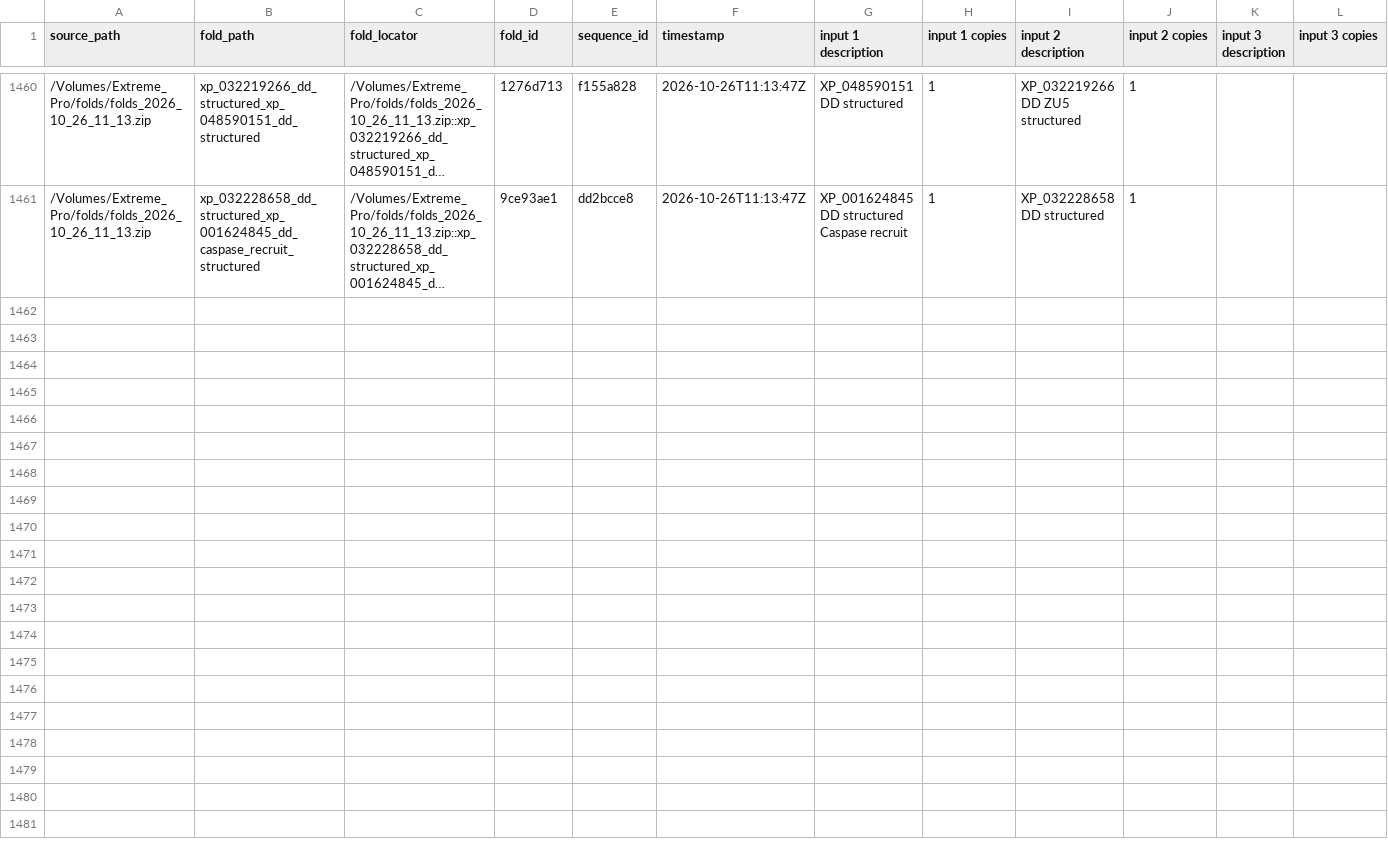
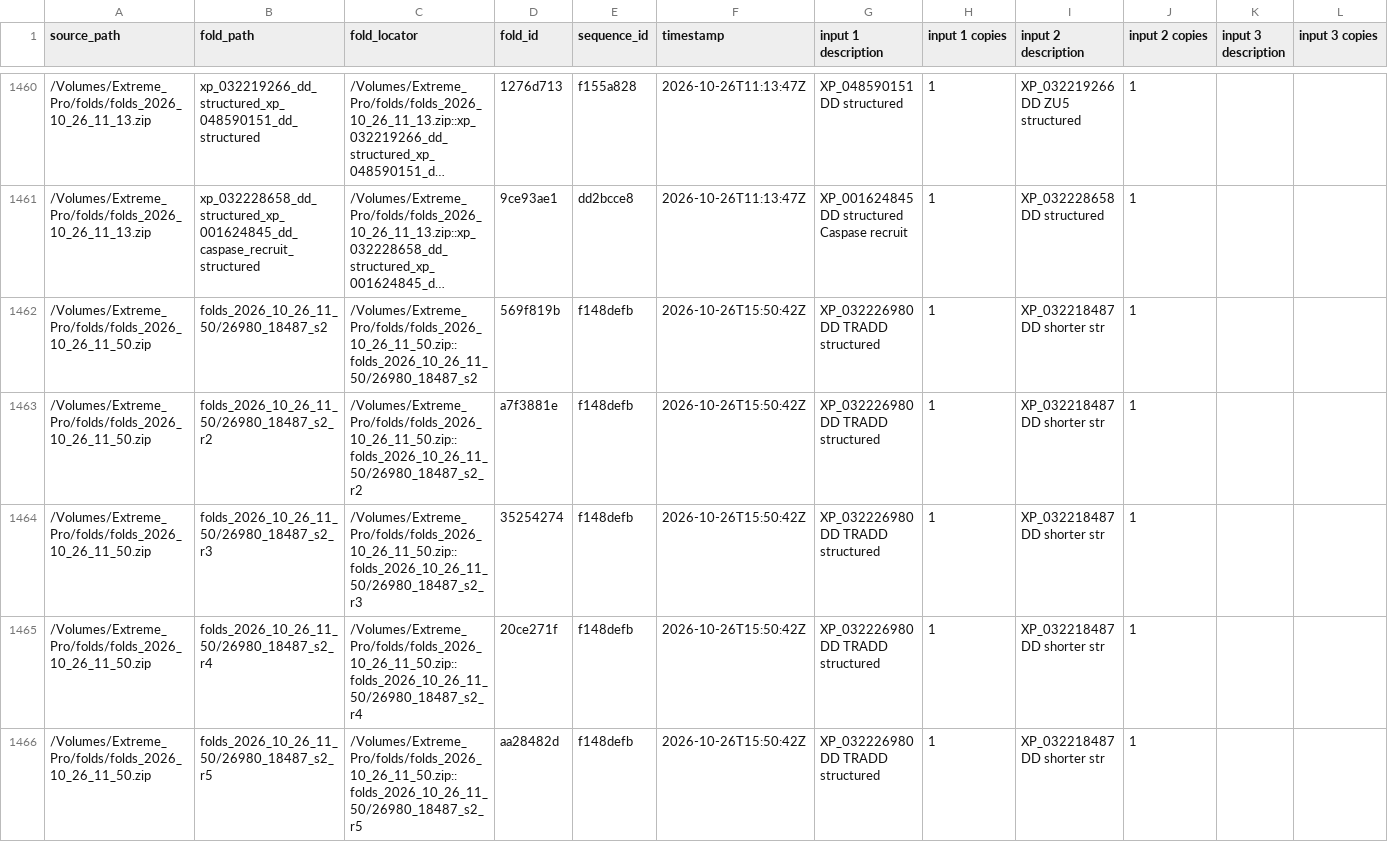
Before and after one commit to benjiec/tangle-coral, a TSV file: notes/af_manifest.tsv, drawn as a sheet; only a part is shown, gaps mark what is left out; long unchanged cells end in …; rows hold the shown columns only; the diff covers the shown part only; the diff names each change by its address in the sheet, - before the commit and + after, or states it on an @@ line.

Commit message:
updated folds

```diff
--- a/notes/af_manifest.tsv
+++ b/notes/af_manifest.tsv
+row 1462: /Volumes/Extreme_Pro/folds/folds_2026_10_26_11_50.zip | folds_2026_10_26_11_50/26980_18487_s2 | /Volumes/Extreme_Pro/folds/folds_2026_10_26_11_50.zip::folds_2026_10_26_11_50/26980_18487_s2 | 569f819b | f148defb | 2026-10-26T15:50:42Z | XP_032226980 DD TRADD structured | 1 | XP_032218487 DD shorter str | 1
+row 1463: /Volumes/Extreme_Pro/folds/folds_2026_10_26_11_50.zip | folds_2026_10_26_11_50/26980_18487_s2_r2 | /Volumes/Extreme_Pro/folds/folds_2026_10_26_11_50.zip::folds_2026_10_26_11_50/26980_18487_s2_r2 | a7f3881e | f148defb | 2026-10-26T15:50:42Z | XP_032226980 DD TRADD structured | 1 | XP_032218487 DD shorter str | 1
+row 1464: /Volumes/Extreme_Pro/folds/folds_2026_10_26_11_50.zip | folds_2026_10_26_11_50/26980_18487_s2_r3 | /Volumes/Extreme_Pro/folds/folds_2026_10_26_11_50.zip::folds_2026_10_26_11_50/26980_18487_s2_r3 | 35254274 | f148defb | 2026-10-26T15:50:42Z | XP_032226980 DD TRADD structured | 1 | XP_032218487 DD shorter str | 1
+row 1465: /Volumes/Extreme_Pro/folds/folds_2026_10_26_11_50.zip | folds_2026_10_26_11_50/26980_18487_s2_r4 | /Volumes/Extreme_Pro/folds/folds_2026_10_26_11_50.zip::folds_2026_10_26_11_50/26980_18487_s2_r4 | 20ce271f | f148defb | 2026-10-26T15:50:42Z | XP_032226980 DD TRADD structured | 1 | XP_032218487 DD shorter str | 1
+row 1466: /Volumes/Extreme_Pro/folds/folds_2026_10_26_11_50.zip | folds_2026_10_26_11_50/26980_18487_s2_r5 | /Volumes/Extreme_Pro/folds/folds_2026_10_26_11_50.zip::folds_2026_10_26_11_50/26980_18487_s2_r5 | aa28482d | f148defb | 2026-10-26T15:50:42Z | XP_032226980 DD TRADD structured | 1 | XP_032218487 DD shorter str | 1
```
Also changed, not shown: 12 added rows elsewhere in this file, 1 other file.
